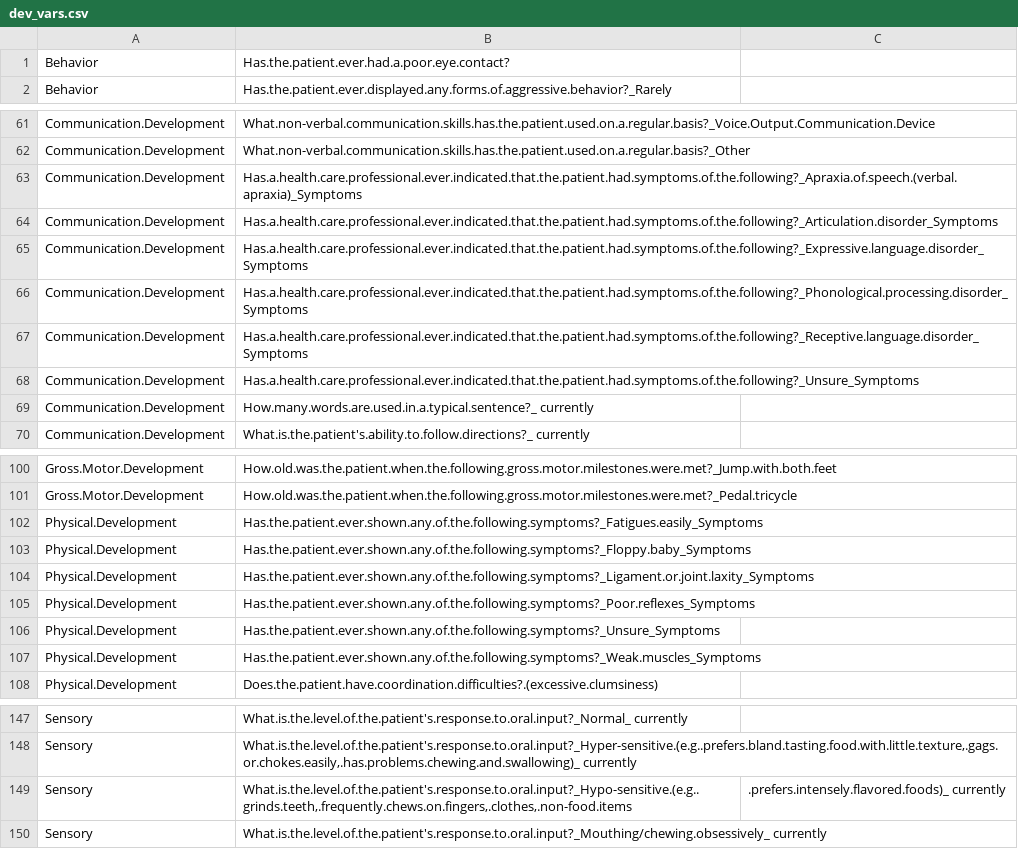
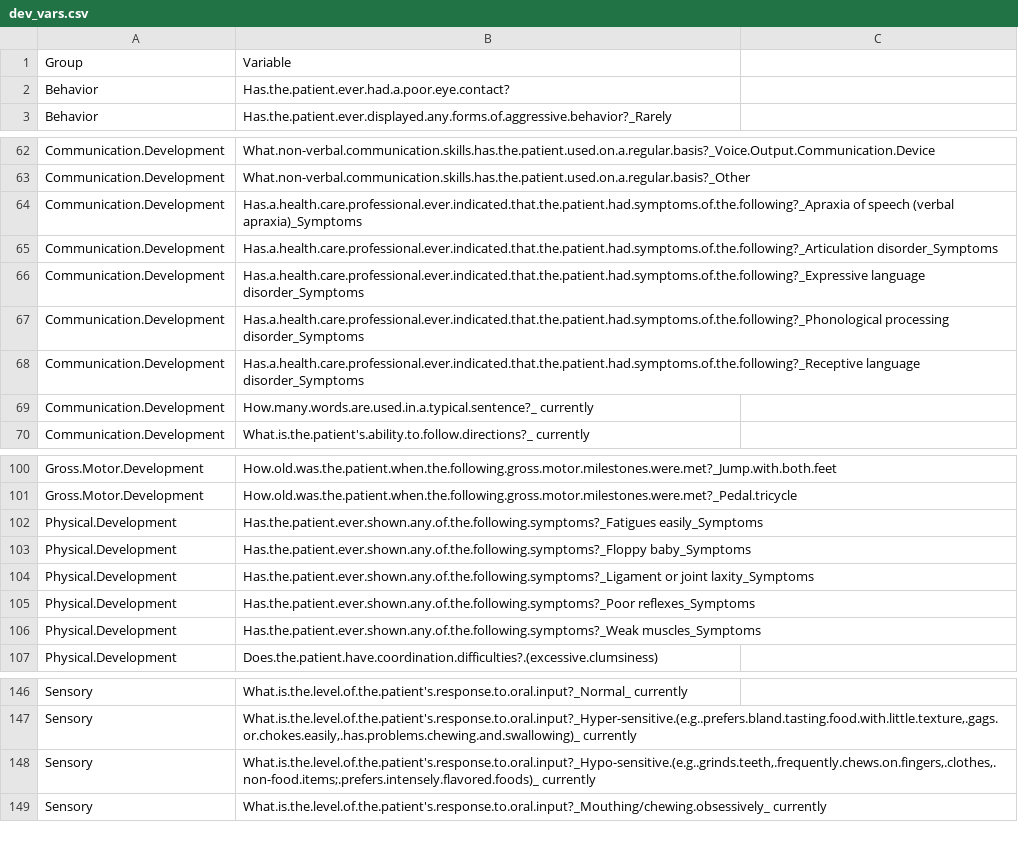
Before and after one commit to Rayin-saber/PMSDN_GenoPheno, a CSV file: dev_vars.csv, drawn as a sheet; only a part is shown, gaps mark what is left out.

```diff
--- a/dev_vars.csv
+++ b/dev_vars.csv
@@ -1 +1,2 @@
+Group;Variable
 Behavior;Has.the.patient.ever.had.a.poor.eye.contact?
@@ -62,8 +63,7 @@ Communication.Development;What.non-verbal.communication.skills.has.the.patient.u
 Communication.Development;What.non-verbal.communication.skills.has.the.patient.used.on.a.regular.basis?_Other
-Communication.Development;Has.a.health.care.professional.ever.indicated.that.the.patient.had.symptoms.of.the.following?_Apraxia.of.speech.(verbal.apraxia)_Symptoms
-Communication.Development;Has.a.health.care.professional.ever.indicated.that.the.patient.had.symptoms.of.the.following?_Articulation.disorder_Symptoms
-Communication.Development;Has.a.health.care.professional.ever.indicated.that.the.patient.had.symptoms.of.the.following?_Expressive.language.disorder_Symptoms
-Communication.Development;Has.a.health.care.professional.ever.indicated.that.the.patient.had.symptoms.of.the.following?_Phonological.processing.disorder_Symptoms
-Communication.Development;Has.a.health.care.professional.ever.indicated.that.the.patient.had.symptoms.of.the.following?_Receptive.language.disorder_Symptoms
-Communication.Development;Has.a.health.care.professional.ever.indicated.that.the.patient.had.symptoms.of.the.following?_Unsure_Symptoms
+Communication.Development;Has.a.health.care.professional.ever.indicated.that.the.patient.had.symptoms.of.the.following?_Apraxia of speech (verbal apraxia)_Symptoms
+Communication.Development;Has.a.health.care.professional.ever.indicated.that.the.patient.had.symptoms.of.the.following?_Articulation disorder_Symptoms
+Communication.Development;Has.a.health.care.professional.ever.indicated.that.the.patient.had.symptoms.of.the.following?_Expressive language disorder_Symptoms
+Communication.Development;Has.a.health.care.professional.ever.indicated.that.the.patient.had.symptoms.of.the.following?_Phonological processing disorder_Symptoms
+Communication.Development;Has.a.health.care.professional.ever.indicated.that.the.patient.had.symptoms.of.the.following?_Receptive language disorder_Symptoms
 Communication.Development;How.many.words.are.used.in.a.typical.sentence?_ currently
@@ -101,8 +101,7 @@ Gross.Motor.Development;How.old.was.the.patient.when.the.following.gross.motor.m
 Gross.Motor.Development;How.old.was.the.patient.when.the.following.gross.motor.milestones.were.met?_Pedal.tricycle
-Physical.Development;Has.the.patient.ever.shown.any.of.the.following.symptoms?_Fatigues.easily_Symptoms
-Physical.Development;Has.the.patient.ever.shown.any.of.the.following.symptoms?_Floppy.baby_Symptoms
-Physical.Development;Has.the.patient.ever.shown.any.of.the.following.symptoms?_Ligament.or.joint.laxity_Symptoms
-Physical.Development;Has.the.patient.ever.shown.any.of.the.following.symptoms?_Poor.reflexes_Symptoms
-Physical.Development;Has.the.patient.ever.shown.any.of.the.following.symptoms?_Unsure_Symptoms
-Physical.Development;Has.the.patient.ever.shown.any.of.the.following.symptoms?_Weak.muscles_Symptoms
+Physical.Development;Has.the.patient.ever.shown.any.of.the.following.symptoms?_Fatigues easily_Symptoms
+Physical.Development;Has.the.patient.ever.shown.any.of.the.following.symptoms?_Floppy baby_Symptoms
+Physical.Development;Has.the.patient.ever.shown.any.of.the.following.symptoms?_Ligament or joint laxity_Symptoms
+Physical.Development;Has.the.patient.ever.shown.any.of.the.following.symptoms?_Poor reflexes_Symptoms
+Physical.Development;Has.the.patient.ever.shown.any.of.the.following.symptoms?_Weak muscles_Symptoms
 Physical.Development;Does.the.patient.have.coordination.difficulties?.(excessive.clumsiness)
@@ -148,3 +147,3 @@ Sensory;What.is.the.level.of.the.patient's.response.to.oral.input?_Normal_ curre
 Sensory;What.is.the.level.of.the.patient's.response.to.oral.input?_Hyper-sensitive.(e.g..prefers.bland.tasting.food.with.little.texture,.gags.or.chokes.easily,.has.problems.chewing.and.swallowing)_ currently
-Sensory;What.is.the.level.of.the.patient's.response.to.oral.input?_Hypo-sensitive.(e.g..grinds.teeth,.frequently.chews.on.fingers,.clothes,.non-food.items;.prefers.intensely.flavored.foods)_ currently
+Sensory;"What.is.the.level.of.the.patient's.response.to.oral.input?_Hypo-sensitive.(e.g..grinds.teeth,.frequently.chews.on.fingers,.clothes,.non-food.items;.prefers.intensely.flavored.foods)_ currently"
 Sensory;What.is.the.level.of.the.patient's.response.to.oral.input?_Mouthing/chewing.obsessively_ currently
```
Also changed, not shown: clin_vars.csv, 1 other file.
